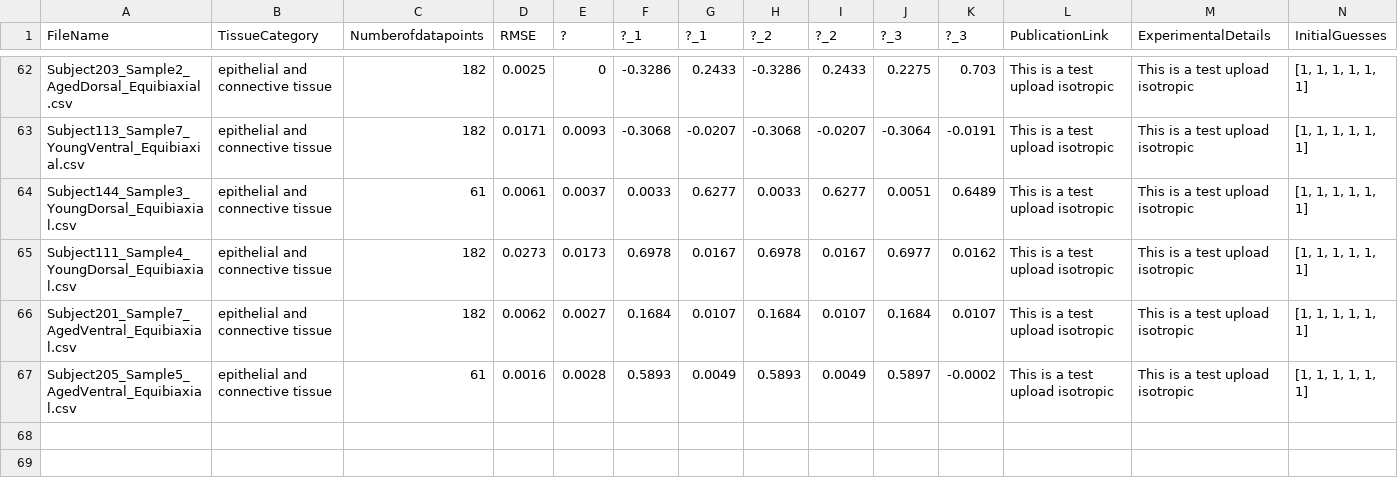
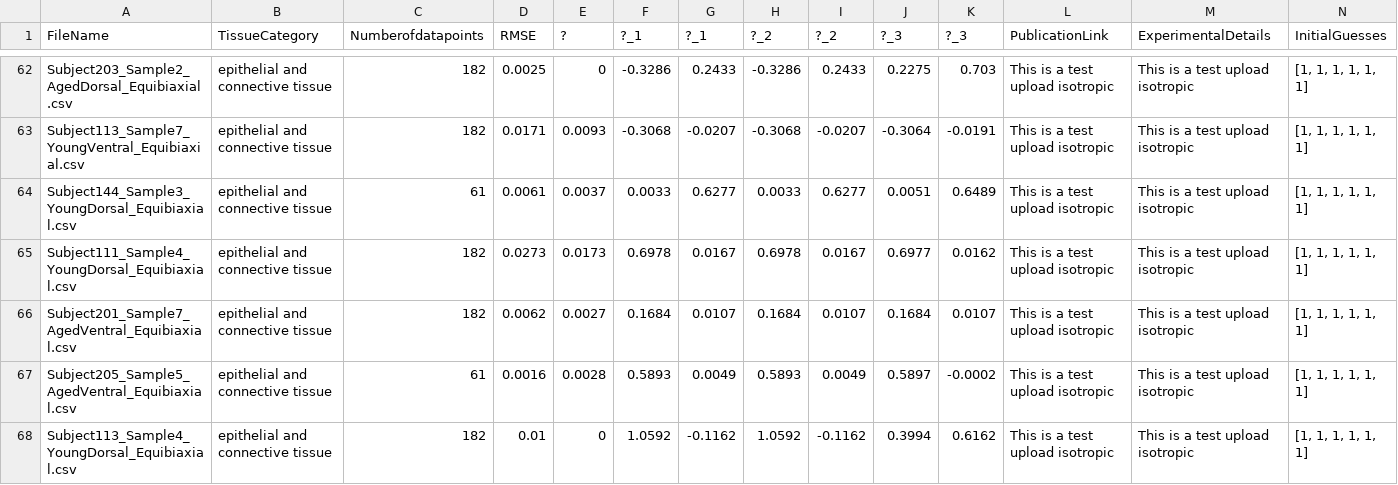
Before and after one commit to STBDATABS/Models, a CSV file: Ogden3_Results.csv, drawn as a sheet; only a part is shown, gaps mark what is left out; rows hold the shown columns only; the diff names each change by its address in the sheet, - before the commit and + after, or states it on an @@ line.

Commit message:
Append results for Ogden3 with note

```diff
--- a/Ogden3_Results.csv
+++ b/Ogden3_Results.csv
+row 68: Subject113_Sample4_YoungDorsal_Equibiaxial.csv | epithelial and connective tissue | 182 | 0.01 | 0 | 1.0592 | -0.1162 | 1.0592 | -0.1162 | 0.3994 | 0.6162 | This is a test upload isotropic | This is a test upload isotropic | [1, 1, 1, 1, 1, 1]
```
